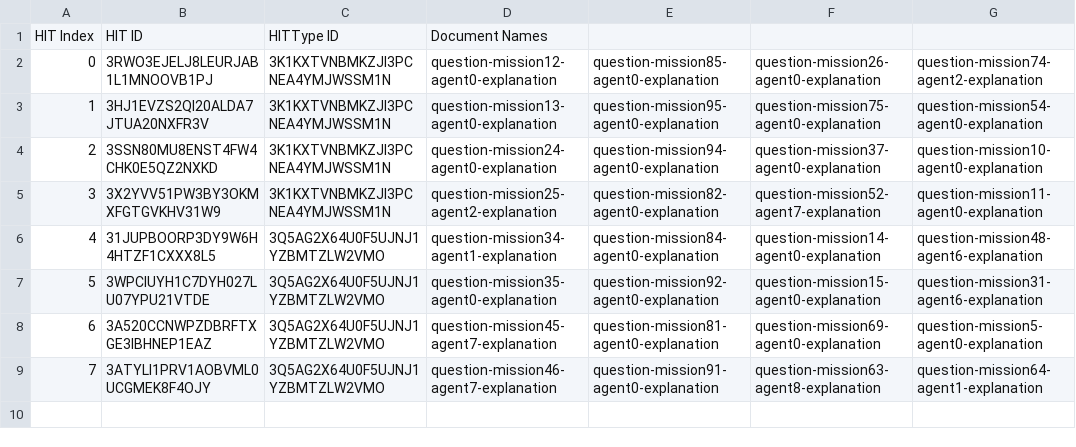
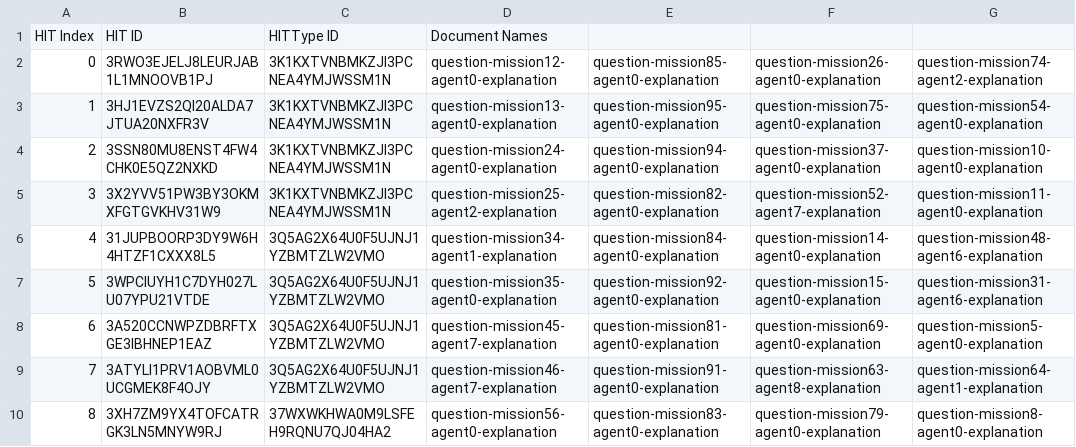
Before and after one commit to cmu-able/explainable-planning, a CSV file: XPlanningEvaluation/resources/mobilerobot/study/prefalign/mturk/hit-info/hitInfo_experimental_full.csv, drawn as a sheet; the diff names each change by its address in the sheet, - before the commit and + after, or states it on an @@ line.

Commit message:
Updated hitInfo_experimental_full.csv: HIT index 8

```diff
--- a/XPlanningEvaluation/resources/mobilerobot/study/prefalign/mturk/hit-info/hitInfo_experimental_full.csv
+++ b/XPlanningEvaluation/resources/mobilerobot/study/prefalign/mturk/hit-info/hitInfo_experimental_full.csv
+row 10: 8 | 3XH7ZM9YX4TOFCATRGK3LN5MNYW9RJ | 37WXWKHWA0M9LSFEH9RQNU7QJ04HA2 | question-mission56-agent0-explanation | question-mission83-agent0-explanation | question-mission79-agent0-explanation | question-mission8-agent0-explanation
```
